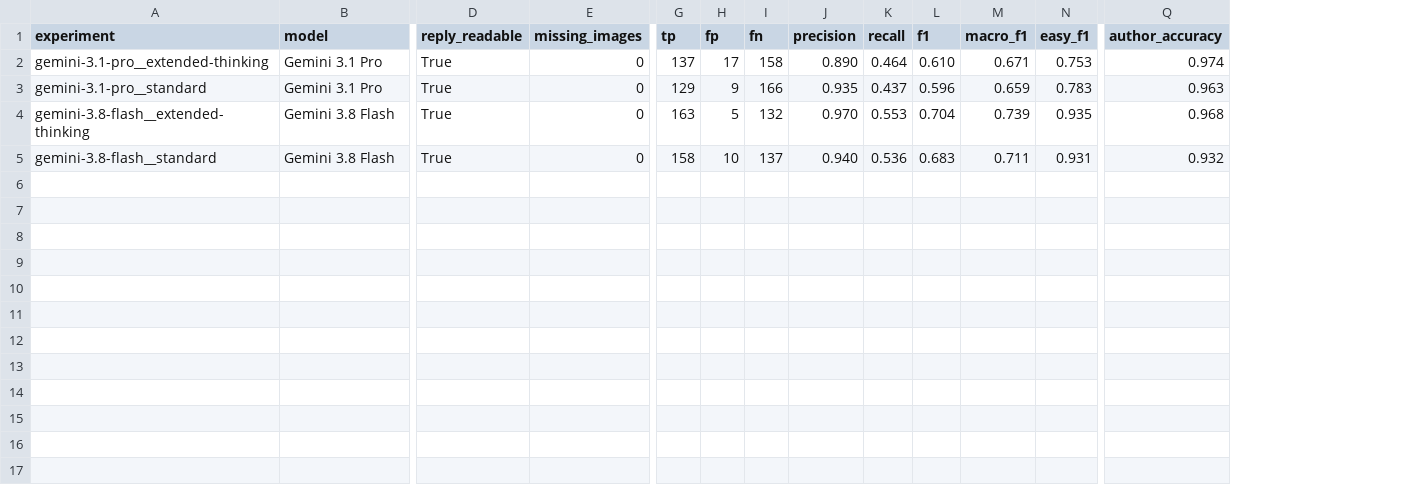
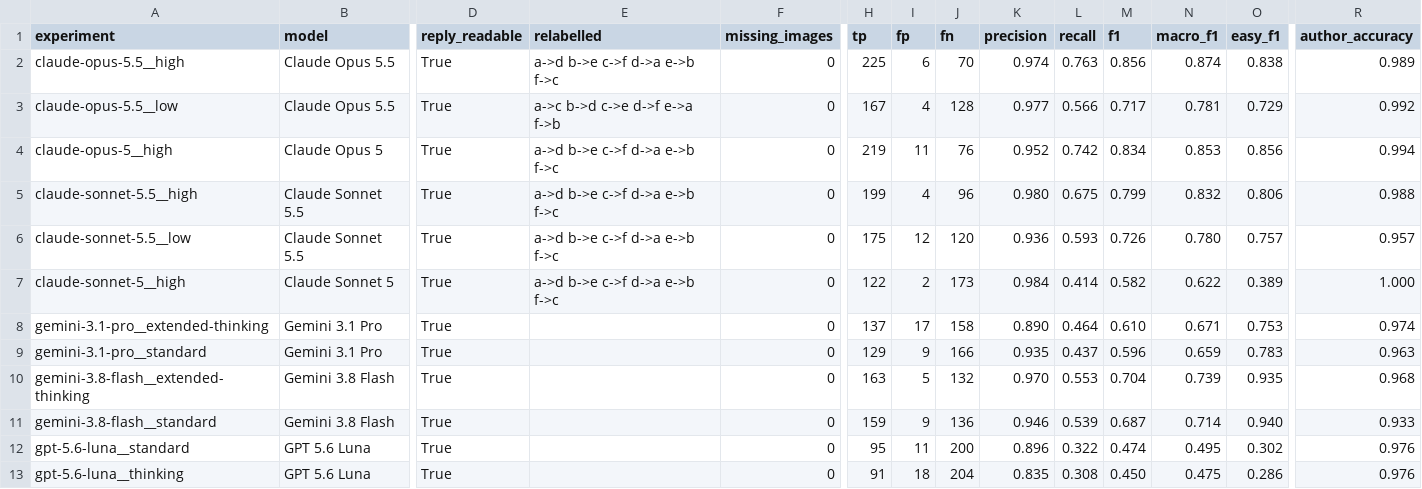
Before and after one commit to atharva-729/bookshelf-benchmark, a CSV file: results/summary.csv, drawn as a sheet; only a part is shown, gaps mark what is left out; addresses are those after the commit; rows hold the shown columns only; the diff names each change by its address in the sheet, - before the commit and + after, or states it on an @@ line.

```diff
--- a/results/summary.csv
+++ b/results/summary.csv
+column E (relabelled), empty
+row 2: claude-opus-5.5__high | Claude Opus 5.5 | True | a->d b->e c->f d->a e->b f->c | 0 | 225 | 6 | 70 | 0.974 | 0.763 | 0.856 | 0.874 | 0.838 | 0.989
+row 3: claude-opus-5.5__low | Claude Opus 5.5 | True | a->c b->d c->e d->f e->a f->b | 0 | 167 | 4 | 128 | 0.977 | 0.566 | 0.717 | 0.781 | 0.729 | 0.992
+row 4: claude-opus-5__high | Claude Opus 5 | True | a->d b->e c->f d->a e->b f->c | 0 | 219 | 11 | 76 | 0.952 | 0.742 | 0.834 | 0.853 | 0.856 | 0.994
+row 5: claude-sonnet-5.5__high | Claude Sonnet 5.5 | True | a->d b->e c->f d->a e->b f->c | 0 | 199 | 4 | 96 | 0.980 | 0.675 | 0.799 | 0.832 | 0.806 | 0.988
+row 6: claude-sonnet-5.5__low | Claude Sonnet 5.5 | True | a->d b->e c->f d->a e->b f->c | 0 | 175 | 12 | 120 | 0.936 | 0.593 | 0.726 | 0.780 | 0.757 | 0.957
+row 7: claude-sonnet-5__high | Claude Sonnet 5 | True | a->d b->e c->f d->a e->b f->c | 0 | 122 | 2 | 173 | 0.984 | 0.414 | 0.582 | 0.622 | 0.389 | 1.000
-H11 (tp): 158
+H11 (tp): 159
-I11 (fp): 10
+I11 (fp): 9
-J11 (fn): 137
+J11 (fn): 136
-K11 (precision): 0.940
+K11 (precision): 0.946
-L11 (recall): 0.536
+L11 (recall): 0.539
-M11 (f1): 0.683
+M11 (f1): 0.687
-N11 (macro_f1): 0.711
+N11 (macro_f1): 0.714
-O11 (easy_f1): 0.931
+O11 (easy_f1): 0.940
-R11 (author_accuracy): 0.932
+R11 (author_accuracy): 0.933
+row 12: gpt-5.6-luna__standard | GPT 5.6 Luna | True |  | 0 | 95 | 11 | 200 | 0.896 | 0.322 | 0.474 | 0.495 | 0.302 | 0.976
+row 13: gpt-5.6-luna__thinking | GPT 5.6 Luna | True |  | 0 | 91 | 18 | 204 | 0.835 | 0.308 | 0.450 | 0.475 | 0.286 | 0.976
```
Also changed, not shown: results/per_image.csv, 54 other files.
